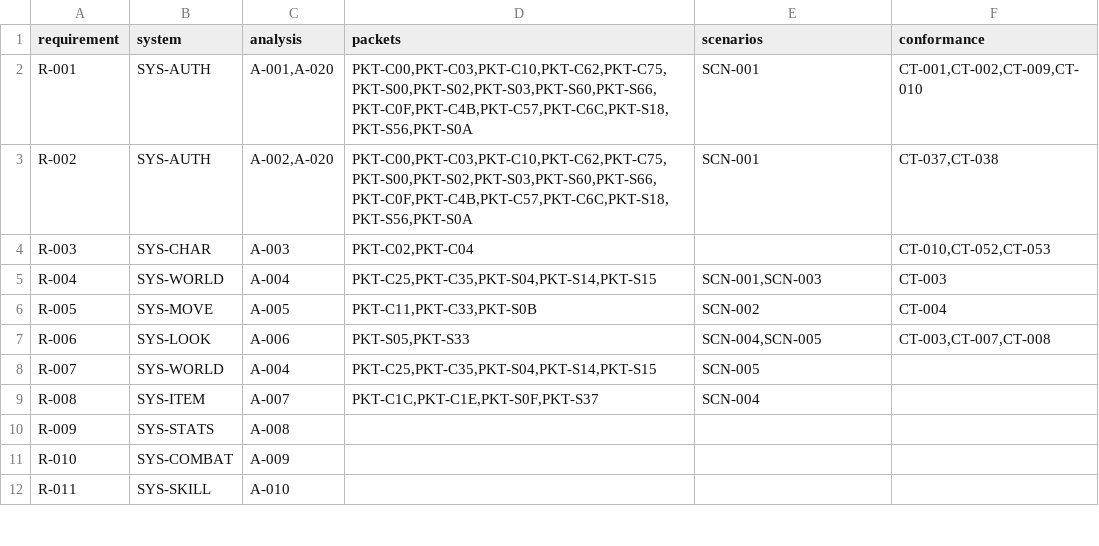
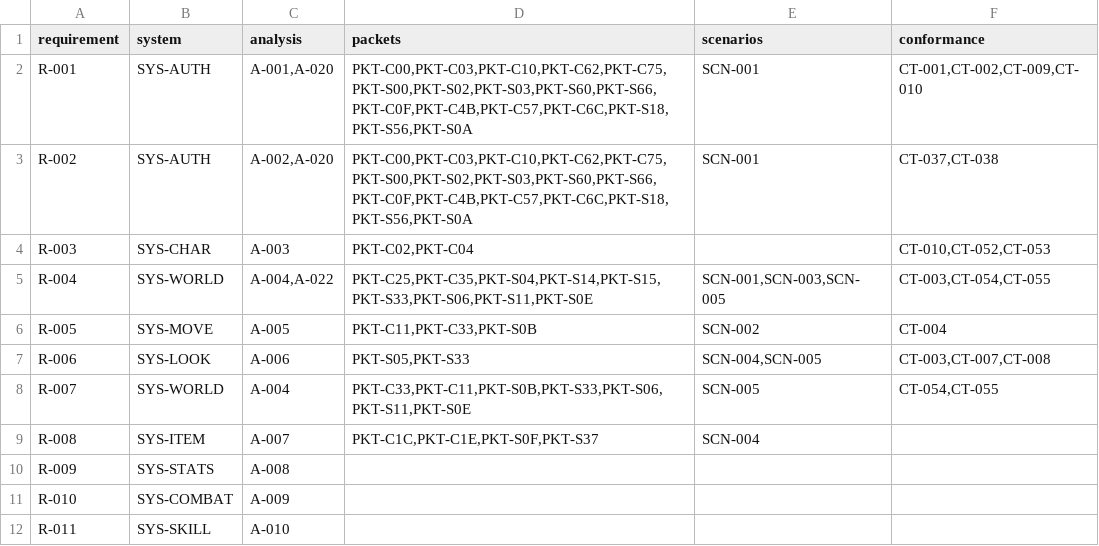
Before and after one commit to we88ec3-prog/as_server_spec, a CSV file: 00-governance/traceability.csv, drawn as a sheet; only a part is shown.

Commit message:
trace(A-004): SCN-005 visibility flow, CT-054/055 two-client conformance and wire links

```diff
--- a/00-governance/traceability.csv
+++ b/00-governance/traceability.csv
@@ -4,6 +4,6 @@ R-002,SYS-AUTH,"A-002,A-020","PKT-C00,PKT-C03,PKT-C10,PKT-C62,PKT-C75,PKT-S00,PK
 R-003,SYS-CHAR,A-003,"PKT-C02,PKT-C04",,"CT-010,CT-052,CT-053"
-R-004,SYS-WORLD,A-004,"PKT-C25,PKT-C35,PKT-S04,PKT-S14,PKT-S15","SCN-001,SCN-003",CT-003
+R-004,SYS-WORLD,"A-004,A-022","PKT-C25,PKT-C35,PKT-S04,PKT-S14,PKT-S15,PKT-S33,PKT-S06,PKT-S11,PKT-S0E","SCN-001,SCN-003,SCN-005","CT-003,CT-054,CT-055"
 R-005,SYS-MOVE,A-005,"PKT-C11,PKT-C33,PKT-S0B",SCN-002,CT-004
 R-006,SYS-LOOK,A-006,"PKT-S05,PKT-S33","SCN-004,SCN-005","CT-003,CT-007,CT-008"
-R-007,SYS-WORLD,A-004,"PKT-C25,PKT-C35,PKT-S04,PKT-S14,PKT-S15",SCN-005,
+R-007,SYS-WORLD,A-004,"PKT-C33,PKT-C11,PKT-S0B,PKT-S33,PKT-S06,PKT-S11,PKT-S0E",SCN-005,"CT-054,CT-055"
 R-008,SYS-ITEM,A-007,"PKT-C1C,PKT-C1E,PKT-S0F,PKT-S37",SCN-004,
```
Also changed, not shown: 4 other files.
